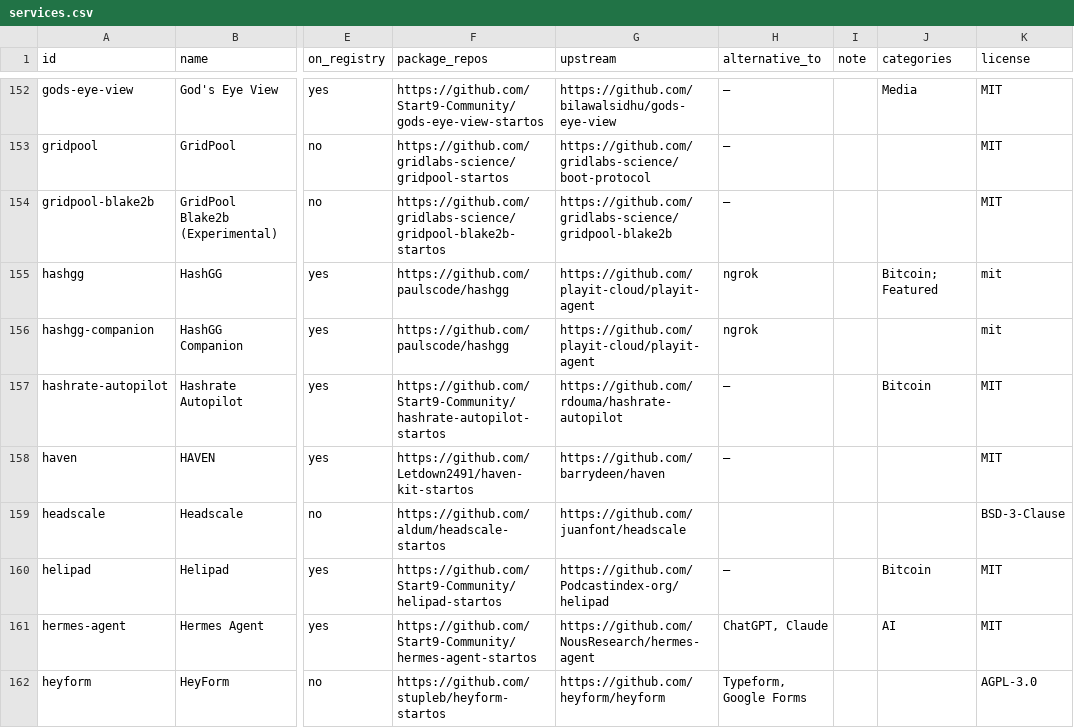
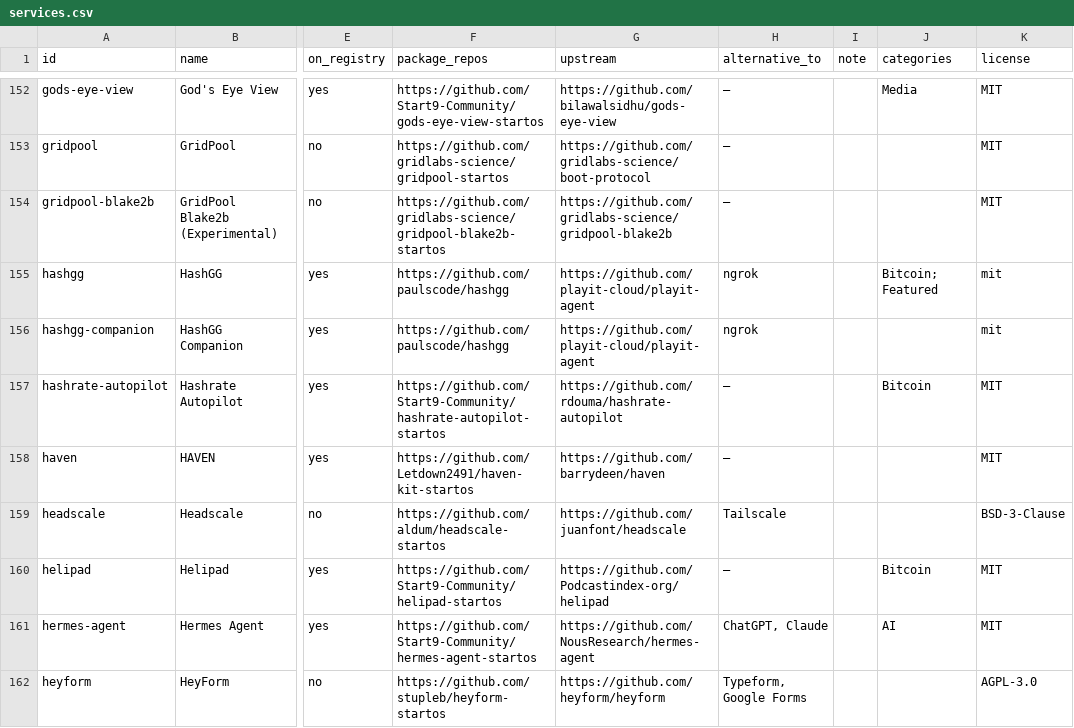
Before and after one commit to JesseMarkowitz/startos-service-directory, a CSV file: data/services.csv, drawn as a sheet; only a part is shown, gaps mark what is left out; the diff covers the shown part only; the diff names each change by its address in the sheet, - before the commit and + after, or states it on an @@ line.

```diff
--- a/data/services.csv
+++ b/data/services.csv
-H159 (alternative_to): (empty)
+H159 (alternative_to): Tailscale
```
Also changed, not shown: 15 edited cells elsewhere in this file, 3 other files.
